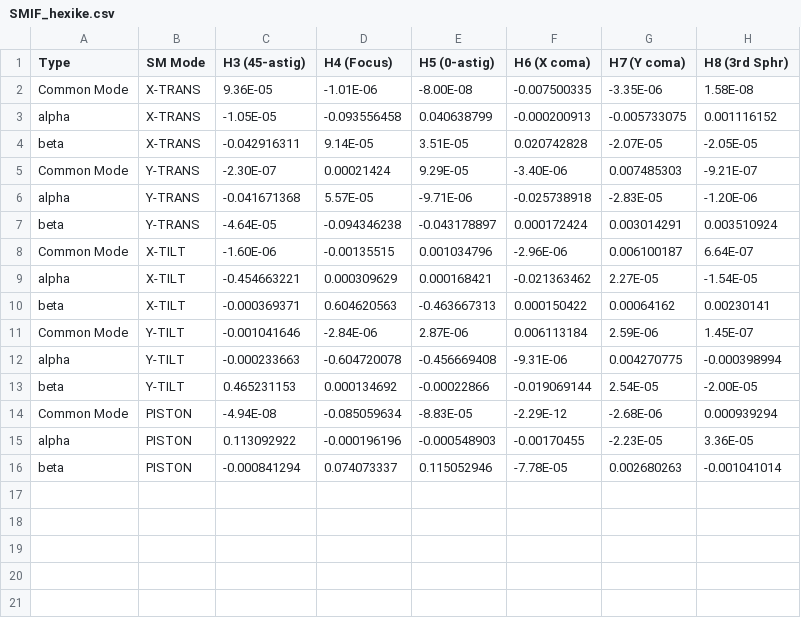
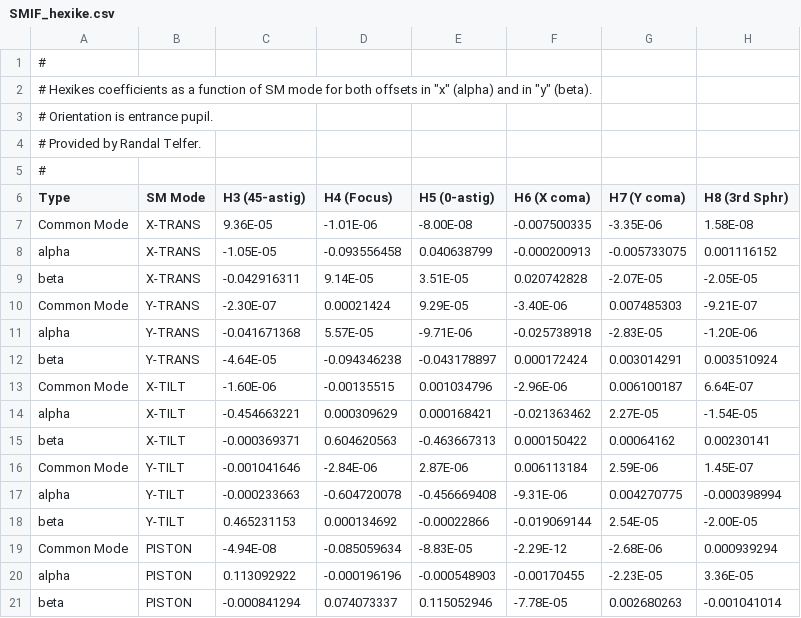
Before and after one commit to spacetelescope/webbpsf, a CSV file: webbpsf/otelm/SMIF_hexike.csv, drawn as a sheet.

Commit message:
Many small fixes following comments from Perrin. Most notably, removed Zernike table and updated unit test

```diff
--- a/webbpsf/otelm/SMIF_hexike.csv
+++ b/webbpsf/otelm/SMIF_hexike.csv
@@ -1 +1,6 @@
+#
+# Hexikes coefficients as a function of SM mode for both offsets in "x" (alpha) and in "y" (beta).
+# Orientation is entrance pupil.
+# Provided by Randal Telfer.
+#
 Type,SM Mode,H3 (45-astig),H4 (Focus),H5 (0-astig),H6 (X coma),H7 (Y coma),H8 (3rd Sphr)
```
Also changed, not shown: 4 other files.
